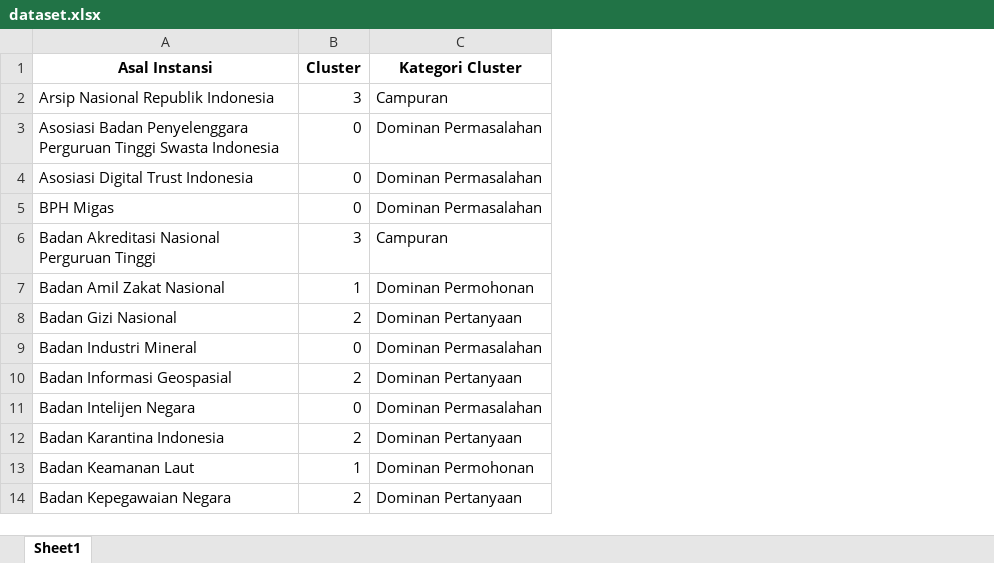
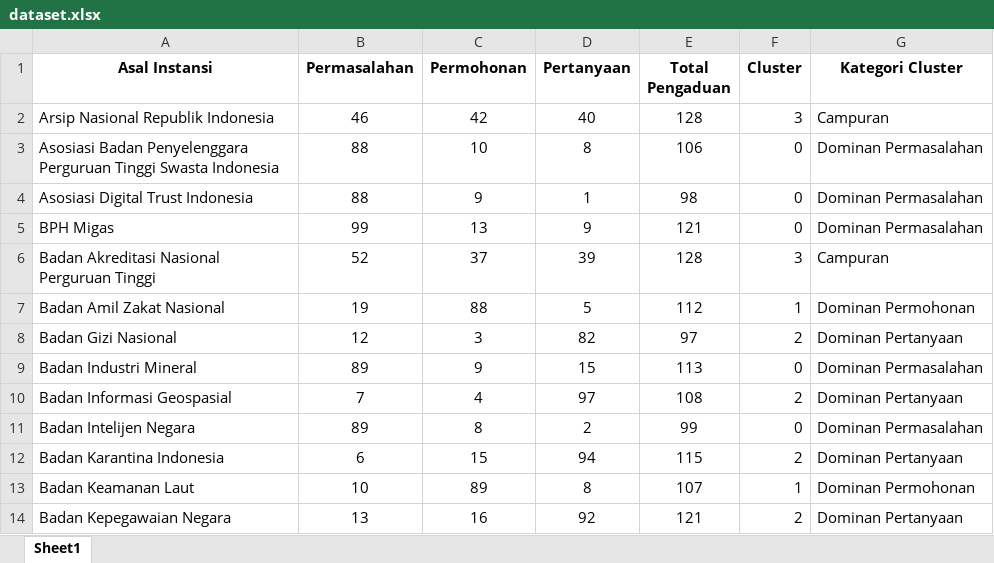
Before and after one commit to arinayashinta-rgb/dashboard-clustering-instansi, an Excel workbook: dataset.xlsx, sheet Sheet1, drawn as a sheet; only a part is shown; values as stored, in another font and other column widths than the file's, no borders; the diff names each change by its address in the sheet, - before the commit and + after, or states it on an @@ line.

Commit message:
Add files via upload

```diff
--- a/dataset.xlsx (sheet Sheet1)
+++ b/dataset.xlsx (sheet Sheet1)
+column B (Permasalahan), rows 2-14: 46 | 88 | 88 | 99 | 52 | 19 | 12 | 89 | 7 | 89 | 6 | 10 | 13
+column C (Permohonan), rows 2-14: 42 | 10 | 9 | 13 | 37 | 88 | 3 | 9 | 4 | 8 | 15 | 89 | 16
+column D (Pertanyaan), rows 2-14: 40 | 8 | 1 | 9 | 39 | 5 | 82 | 15 | 97 | 2 | 94 | 8 | 92
+column E (Total Pengaduan), rows 2-14: 128 | 106 | 98 | 121 | 128 | 112 | 97 | 113 | 108 | 99 | 115 | 107 | 121
```
